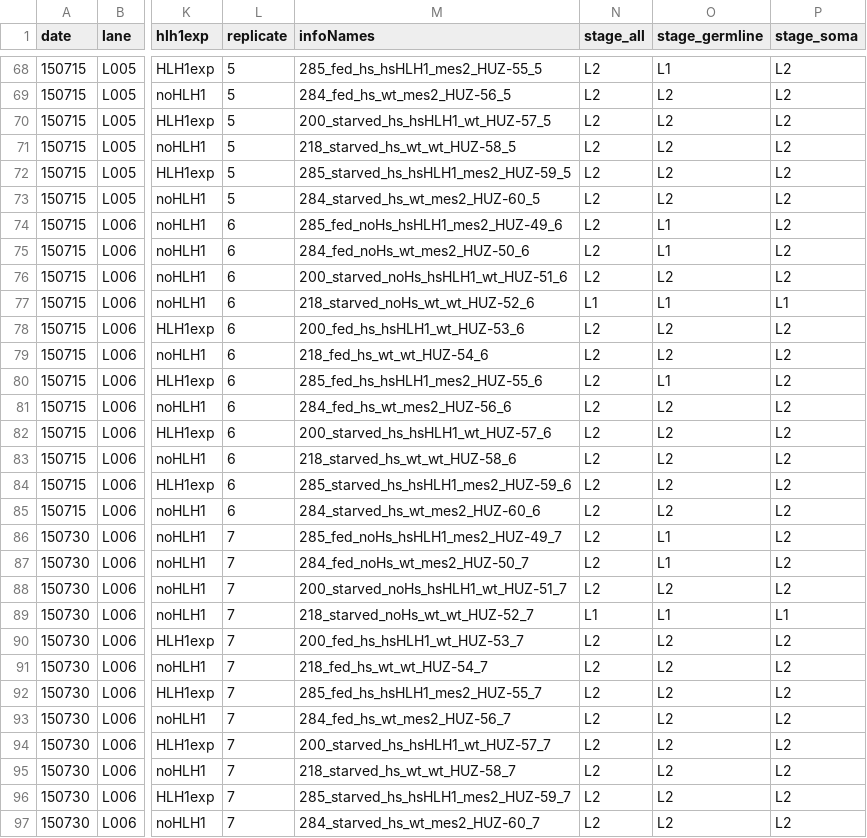
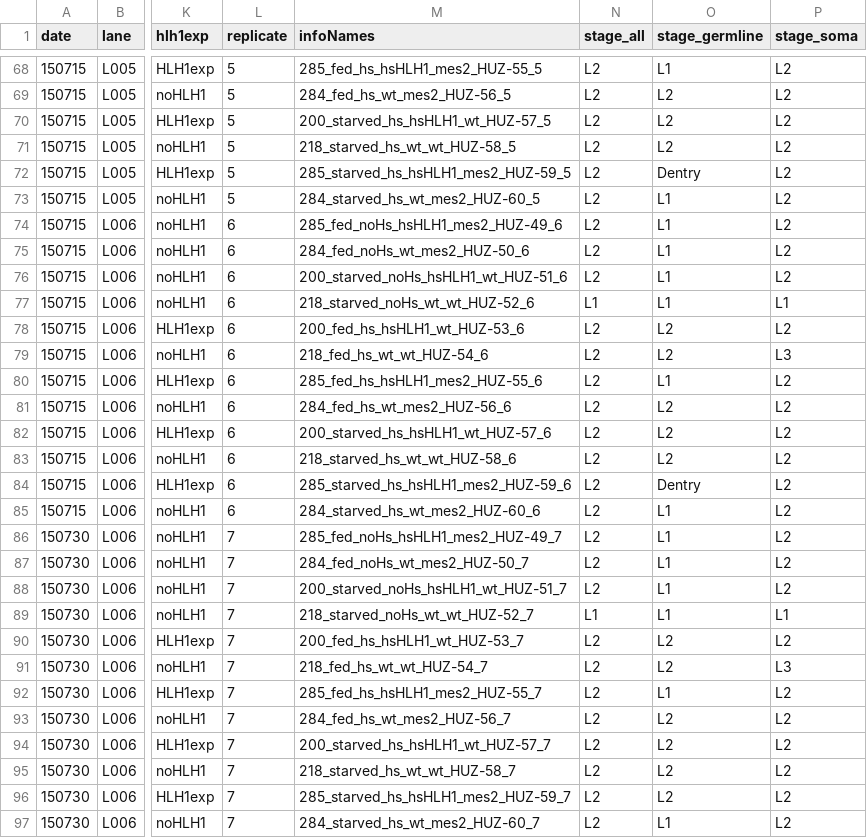
Before and after one commit to jsemple19/JScompareTxptome, a CSV file: sampleList.csv, drawn as a sheet; only a part is shown, gaps mark what is left out; the diff covers the shown part only; the diff names each change by its address in the sheet, - before the commit and + after, or states it on an @@ line.

```diff
--- a/sampleList.csv
+++ b/sampleList.csv
-O72 (stage_germline): L2
+O72 (stage_germline): Dentry
-O73 (stage_germline): L2
+O73 (stage_germline): L1
-O76 (stage_germline): L2
+O76 (stage_germline): L1
-P79 (stage_soma): L2
+P79 (stage_soma): L3
-O84 (stage_germline): L2
+O84 (stage_germline): Dentry
-O85 (stage_germline): L2
+O85 (stage_germline): L1
-O88 (stage_germline): L2
+O88 (stage_germline): L1
-P91 (stage_soma): L2
+P91 (stage_soma): L3
-O92 (stage_germline): L2
+O92 (stage_germline): L1
-O97 (stage_germline): L2
+O97 (stage_germline): L1
```
Also changed, not shown: 21 edited cells elsewhere in this file, 2 other files.
